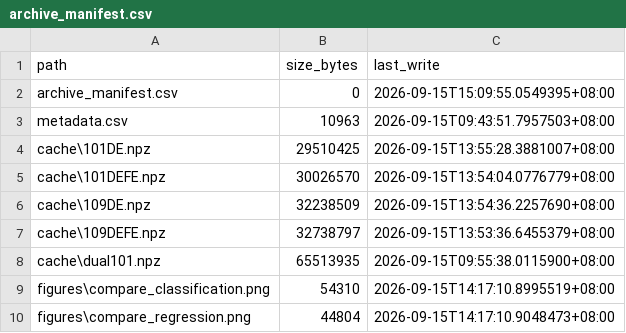
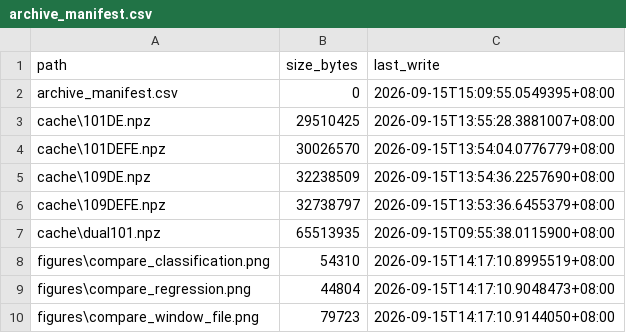
Before and after one commit to mingzijia555-commits/CWRU, a CSV file: artifacts/full_runs/legacy_20260915_1353_original/archive_manifest.csv, drawn as a sheet; only a part is shown; the shorter side is filled out with more unchanged rows; the diff names each change by its address in the sheet, - before the commit and + after, or states it on an @@ line.

```diff
--- a/artifacts/full_runs/legacy_20260915_1353_original/archive_manifest.csv
+++ b/artifacts/full_runs/legacy_20260915_1353_original/archive_manifest.csv
-row 3: metadata.csv | 10963 | 2026-09-15T09:43:51.7957503+08:00
```
Also changed, not shown: 10 other files.
